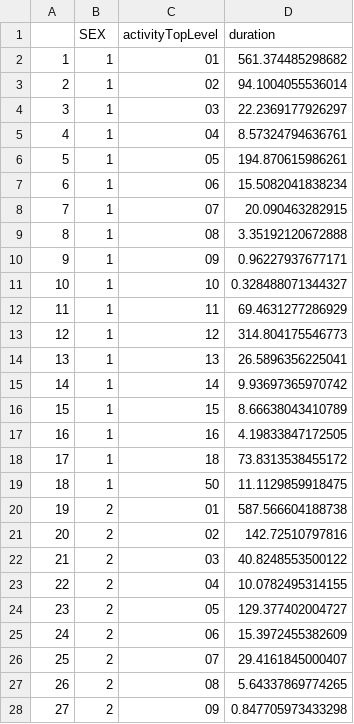
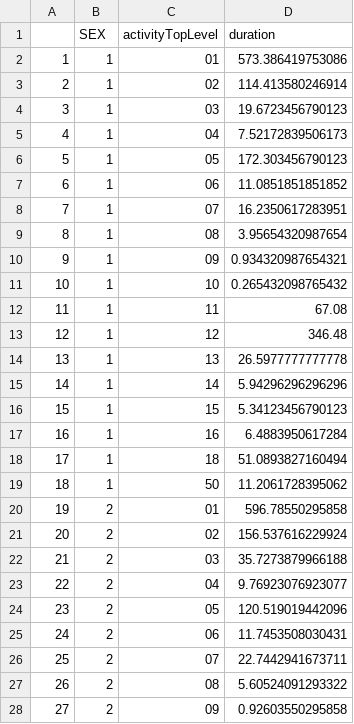
Before and after one commit to Rothsaida/american-time-usage, a CSV file: Template/Template/data/gendergrouping.csv, drawn as a sheet; only a part is shown; the diff covers the shown part only.

```diff
--- a/Template/Template/data/gendergrouping.csv
+++ b/Template/Template/data/gendergrouping.csv
@@ -1,28 +1,28 @@
 "","SEX","activityTopLevel","duration"
-"1",1,"01",561.374485298682
-"2",1,"02",94.1004055536014
-"3",1,"03",22.2369177926297
-"4",1,"04",8.57324794636761
-"5",1,"05",194.870615986261
-"6",1,"06",15.5082041838234
-"7",1,"07",20.090463282915
-"8",1,"08",3.35192120672888
-"9",1,"09",0.96227937677171
-"10",1,"10",0.328488071344327
-"11",1,"11",69.4631277286929
-"12",1,"12",314.804175546773
-"13",1,"13",26.5896356225041
-"14",1,"14",9.93697365970742
-"15",1,"15",8.66638043410789
-"16",1,"16",4.19833847172505
-"17",1,"18",73.8313538455172
-"18",1,"50",11.1129859918475
-"19",2,"01",587.566604188738
-"20",2,"02",142.72510797816
-"21",2,"03",40.8248553500122
-"22",2,"04",10.0782495314155
-"23",2,"05",129.377402004727
-"24",2,"06",15.3972455382609
-"25",2,"07",29.4161845000407
-"26",2,"08",5.64337869774265
-"27",2,"09",0.847705973433298
+"1",1,"01",573.386419753086
+"2",1,"02",114.413580246914
+"3",1,"03",19.6723456790123
+"4",1,"04",7.52172839506173
+"5",1,"05",172.303456790123
+"6",1,"06",11.0851851851852
+"7",1,"07",16.2350617283951
+"8",1,"08",3.95654320987654
+"9",1,"09",0.934320987654321
+"10",1,"10",0.265432098765432
+"11",1,"11",67.08
+"12",1,"12",346.48
+"13",1,"13",26.5977777777778
+"14",1,"14",5.94296296296296
+"15",1,"15",5.34123456790123
+"16",1,"16",6.4883950617284
+"17",1,"18",51.0893827160494
+"18",1,"50",11.2061728395062
+"19",2,"01",596.78550295858
+"20",2,"02",156.537616229924
+"21",2,"03",35.7273879966188
+"22",2,"04",9.76923076923077
+"23",2,"05",120.519019442096
+"24",2,"06",11.7453508030431
+"25",2,"07",22.7442941673711
+"26",2,"08",5.60524091293322
+"27",2,"09",0.92603550295858
```
Also changed, not shown: 9 edited cells elsewhere in this file, Template/Template/data/groupingbyrace.csv, 7 other files.
